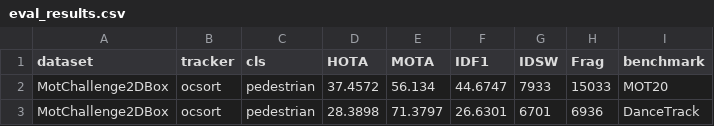
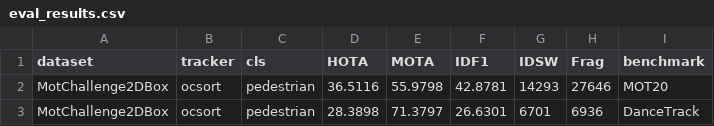
Before and after one commit to feb027/hibah-riset, a CSV file: experiments/s2_tracker/eval_results.csv, drawn as a sheet.

```diff
--- a/experiments/s2_tracker/eval_results.csv
+++ b/experiments/s2_tracker/eval_results.csv
@@ -1,3 +1,3 @@
 dataset,tracker,cls,HOTA,MOTA,IDF1,IDSW,Frag,benchmark
-MotChallenge2DBox,ocsort,pedestrian,37.4572,56.134,44.6747,7933,15033,MOT20
+MotChallenge2DBox,ocsort,pedestrian,36.5116,55.9798,42.8781,14293,27646,MOT20
 MotChallenge2DBox,ocsort,pedestrian,28.3898,71.3797,26.6301,6701,6936,DanceTrack
```
Also changed, not shown: experiments/s2_tracker/detection_stats.csv, experiments/s2_tracker/trackeval_trackers/mot20/ocsort/pedestrian_detailed.csv, 5 other files.
